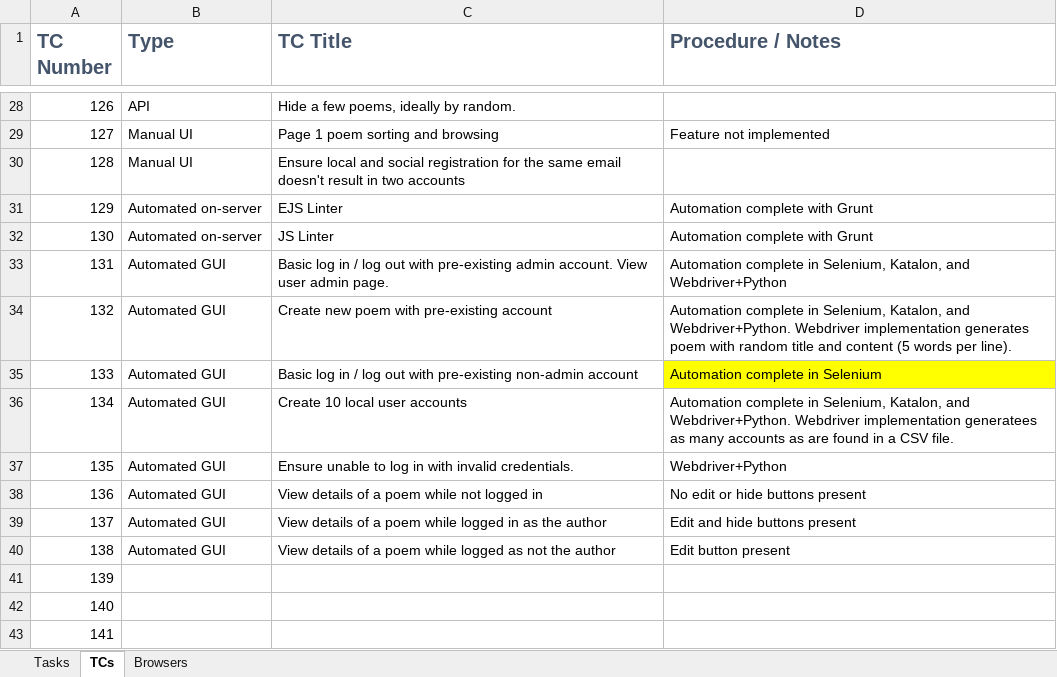
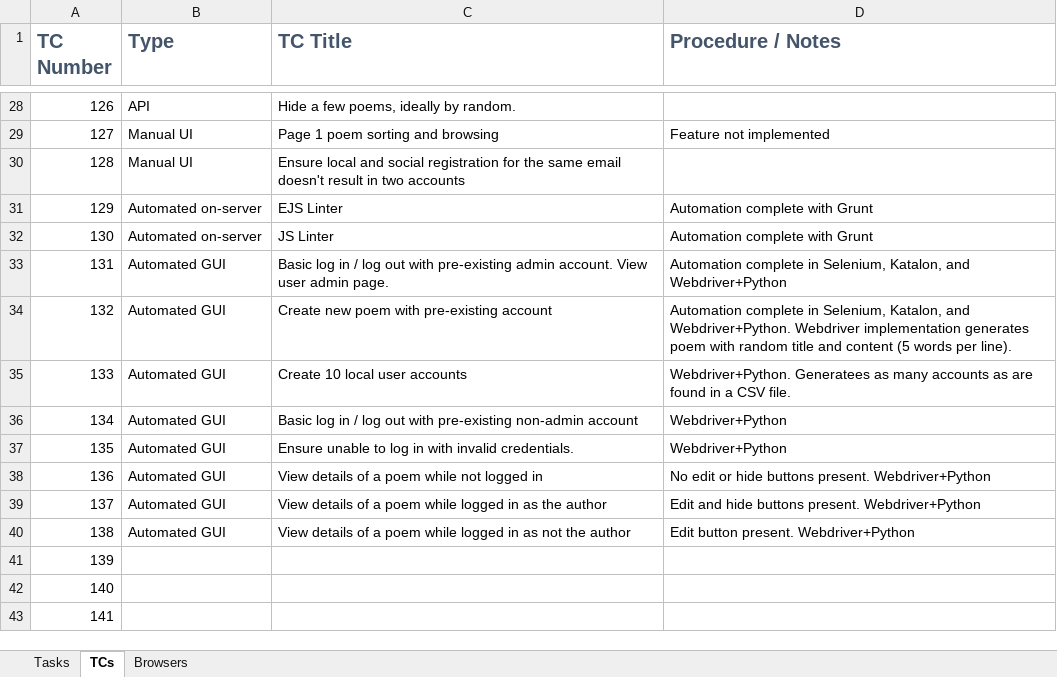
Before and after one commit to brentpayton/fifteen-express-ejs-on-server, an Excel workbook: project.xlsx, sheet TCs, drawn as a sheet; only a part is shown, gaps mark what is left out; values as stored, in another font and other column widths than the file's, no borders; the diff names each change by its address in the sheet, - before the commit and + after, or states it on an @@ line.

```diff
--- a/project.xlsx (sheet TCs)
+++ b/project.xlsx (sheet TCs)
-C35 (TC Title): Basic log in / log out with pre-existing non-admin account
+C35 (TC Title): Create 10 local user accounts
-D35 (Procedure / Notes): Automation complete in Selenium
+D35 (Procedure / Notes): Webdriver+Python. Generatees as many accounts as are found in a CSV file.
-D35 fill: #FFFF00
+D35 fill: none
-C36 (TC Title): Create 10 local user accounts
+C36 (TC Title): Basic log in / log out with pre-existing non-admin account
-D36 (Procedure / Notes): Automation complete in Selenium, Katalon, and Webdriver+Python. Webdriver implementation generatees as many accounts as are found in a CSV file.
+D36 (Procedure / Notes): Webdriver+Python
-D38 (Procedure / Notes): No edit or hide buttons present
+D38 (Procedure / Notes): No edit or hide buttons present. Webdriver+Python
-D39 (Procedure / Notes): Edit and hide buttons present
+D39 (Procedure / Notes): Edit and hide buttons present. Webdriver+Python
-C40 (TC Title): …while logged as not…
+C40 (TC Title): …while logged in as not…
-D40 (Procedure / Notes): Edit button present
+D40 (Procedure / Notes): Edit button present. Webdriver+Python
```
Also changed, not shown: sheet Tasks, hidden cells, 3 other files.
